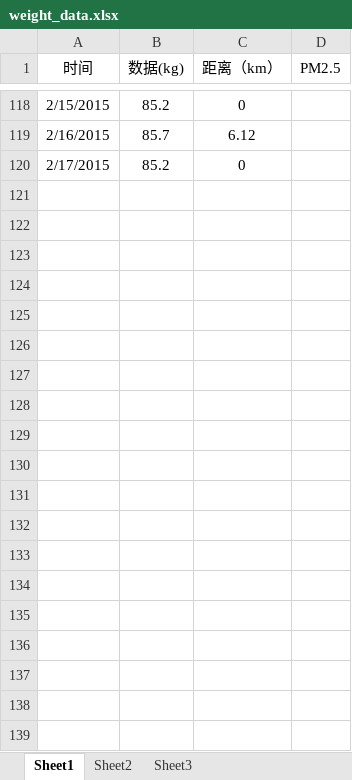
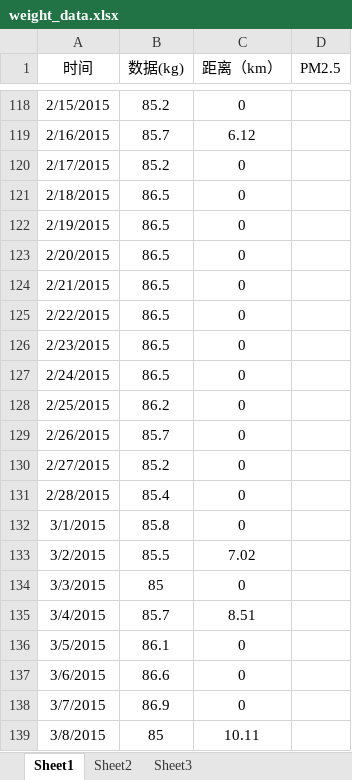
Before and after one commit to YoungBear/running, an Excel workbook: weight_data.xlsx, sheet Sheet1, drawn as a sheet; only a part is shown, gaps mark what is left out; values as stored, in another font and other column widths than the file's, no borders; charts and pictures not drawn; the diff names each change by its address in the sheet, - before the commit and + after, or states it on an @@ line.

Commit message:
update data in March 8th, 2015

```diff
--- a/weight_data.xlsx (sheet Sheet1)
+++ b/weight_data.xlsx (sheet Sheet1)
+row 121: 2/18/2015 | 86.5 | 0
+row 122: 2/19/2015 | 86.5 | 0
+row 123: 2/20/2015 | 86.5 | 0
+row 124: 2/21/2015 | 86.5 | 0
+row 125: 2/22/2015 | 86.5 | 0
+row 126: 2/23/2015 | 86.5 | 0
+row 127: 2/24/2015 | 86.5 | 0
+row 128: 2/25/2015 | 86.2 | 0
+row 129: 2/26/2015 | 85.7 | 0
+row 130: 2/27/2015 | 85.2 | 0
+row 131: 2/28/2015 | 85.4 | 0
+row 132: 3/1/2015 | 85.8 | 0
+row 133: 3/2/2015 | 85.5 | 7.02
+row 134: 3/3/2015 | 85 | 0
+row 135: 3/4/2015 | 85.7 | 8.51
+row 136: 3/5/2015 | 86.1 | 0
+row 137: 3/6/2015 | 86.6 | 0
+row 138: 3/7/2015 | 86.9 | 0
+row 139: 3/8/2015 | 85 | 10.11
```
Also changed, not shown: charts or pictures, 1 other file.
